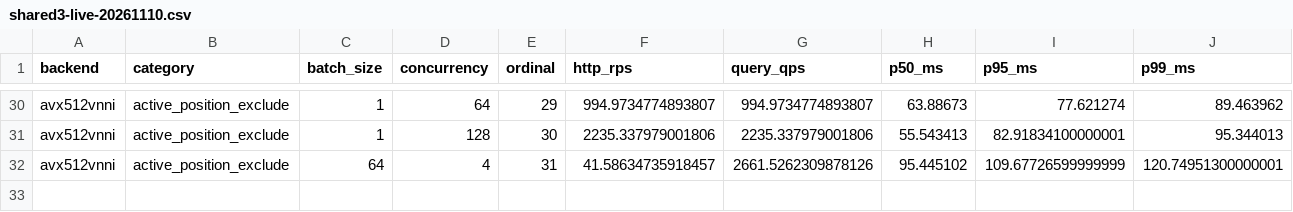
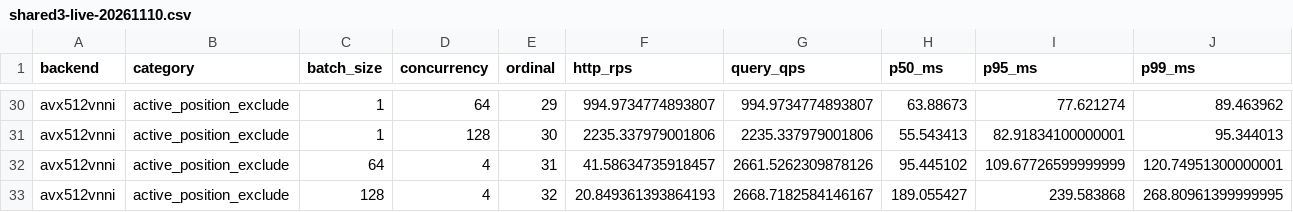
Before and after one commit to nicabreon/qdrant-veortex-releases, a CSV file: benchmarks/shared3-live-20261110.csv, drawn as a sheet; only a part is shown, gaps mark what is left out; rows hold the shown columns only; the diff names each change by its address in the sheet, - before the commit and + after, or states it on an @@ line.

Commit message:
Update shared-CPU benchmark: 32/48 rows (TIMING)

```diff
--- a/benchmarks/shared3-live-20261110.csv
+++ b/benchmarks/shared3-live-20261110.csv
+row 33: avx512vnni | active_position_exclude | 128 | 4 | 32 | 20.849361393864193 | 2668.7182584146167 | 189.055427 | 239.583868 | 268.80961399999995
```
Also changed, not shown: 2 other files.
